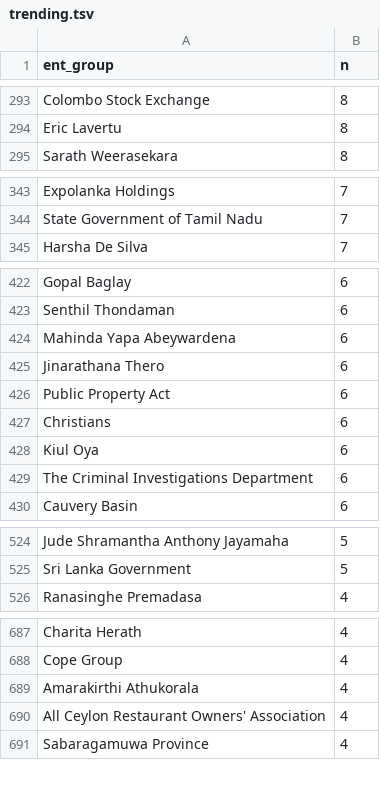
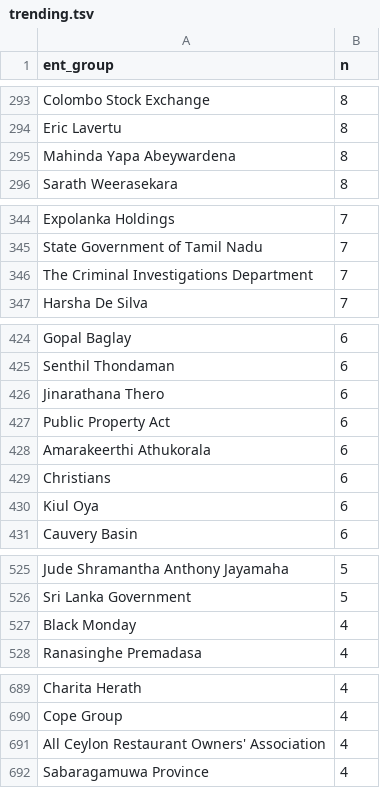
Before and after one commit to nuuuwan/news_lk2, a TSV file: trending.tsv, drawn as a sheet; only a part is shown, gaps mark what is left out; the diff covers the shown part only.

Commit message:
Updated data Sun Jun 26 22:50:45 UTC 2022

```diff
--- a/trending.tsv
+++ b/trending.tsv
@@ -294,2 +294,3 @@ Colombo Stock Exchange	8
 Eric Lavertu	8
+Mahinda Yapa Abeywardena	8
 Sarath Weerasekara	8
@@ -344,2 +345,3 @@ Expolanka Holdings	7
 State Government of Tamil Nadu	7
+The Criminal Investigations Department	7
 Harsha De Silva	7
@@ -423,8 +425,7 @@ Gopal Baglay	6
 Senthil Thondaman	6
-Mahinda Yapa Abeywardena	6
 Jinarathana Thero	6
 Public Property Act	6
+Amarakeerthi Athukorala	6
 Christians	6
 Kiul Oya	6
-The Criminal Investigations Department	6
 Cauvery Basin	6
@@ -525,2 +526,3 @@ Jude Shramantha Anthony Jayamaha	5
 Sri Lanka Government	5
+Black Monday	4
 Ranasinghe Premadasa	4
@@ -688,3 +690,2 @@ Charita Herath	4
 Cope Group	4
-Amarakirthi Athukorala	4
 All Ceylon Restaurant Owners' Association	4
```
Also changed, not shown: 1 added row, 1 removed row and 1 edited cell elsewhere in this file, 6 other files.
